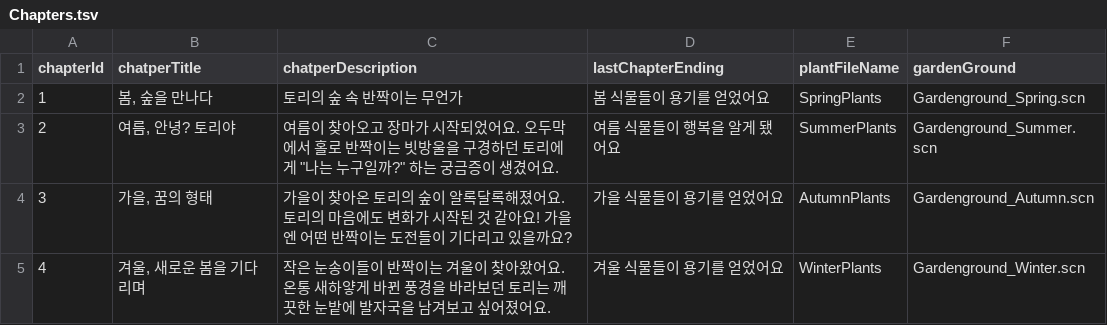
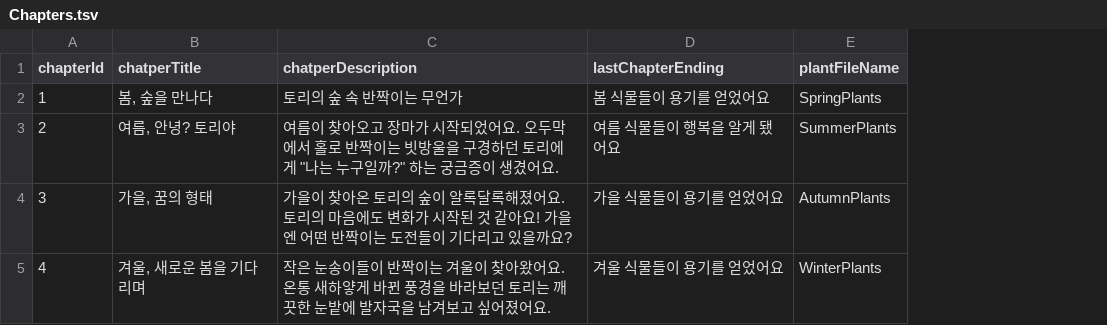
Before and after one commit to DevTillDie/ForestTori, a TSV file: ForestTori/ForestTori/Resource/Chapters/Chapters.tsv, drawn as a sheet; the diff names each change by its address in the sheet, - before the commit and + after, or states it on an @@ line.

Commit message:
chore: edit chapter model

```diff
--- a/ForestTori/ForestTori/Resource/Chapters/Chapters.tsv
+++ b/ForestTori/ForestTori/Resource/Chapters/Chapters.tsv
-column F (gardenGround), rows 2-5: Gardenground_Spring.scn | Gardenground_Summer.scn | Gardenground_Autumn.scn | Gardenground_Winter.scn
```
Also changed, not shown: 3 other files.
